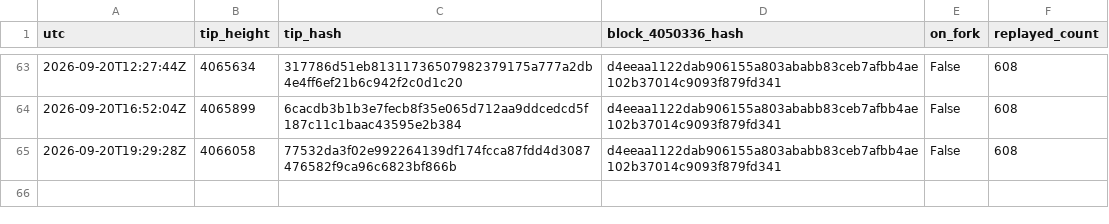
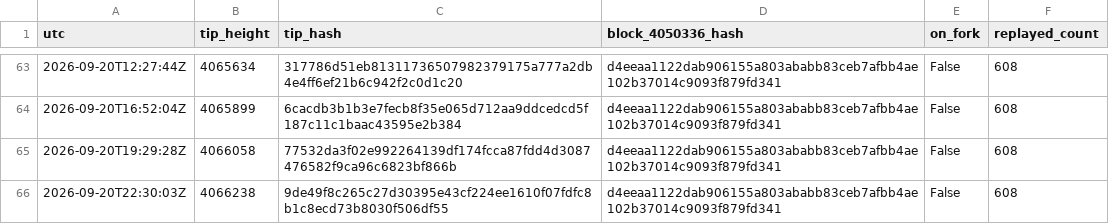
Before and after one commit to orangesurf/liquid-transaction-replay-monitor, a CSV file: monitor/tips-history.csv, drawn as a sheet; only a part is shown, gaps mark what is left out.

```diff
--- a/monitor/tips-history.csv
+++ b/monitor/tips-history.csv
@@ -65 +65,2 @@ utc,tip_height,tip_hash,block_4050336_hash,on_fork,replayed_count
 2026-09-20T19:29:28Z,4066058,77532da3f02e992264139df174fcca87fdd4d3087476582f9ca96c6823bf866b,d4eeaa1122dab906155a803ababb83ceb7afbb4ae102b37014c9093f879fd341,False,608
+2026-09-20T22:30:03Z,4066238,9de49f8c265c27d30395e43cf224ee1610f07fdfc8b1c8ecd73b8030f506df55,d4eeaa1122dab906155a803ababb83ceb7afbb4ae102b37014c9093f879fd341,False,608
```
Also changed, not shown: 2 other files.
